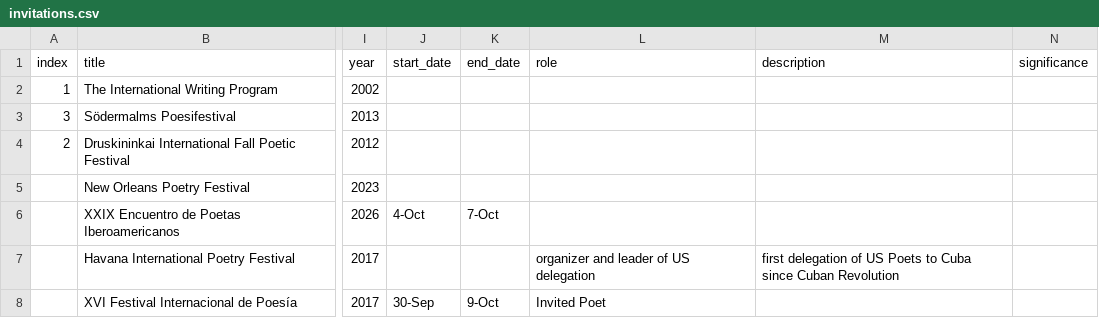
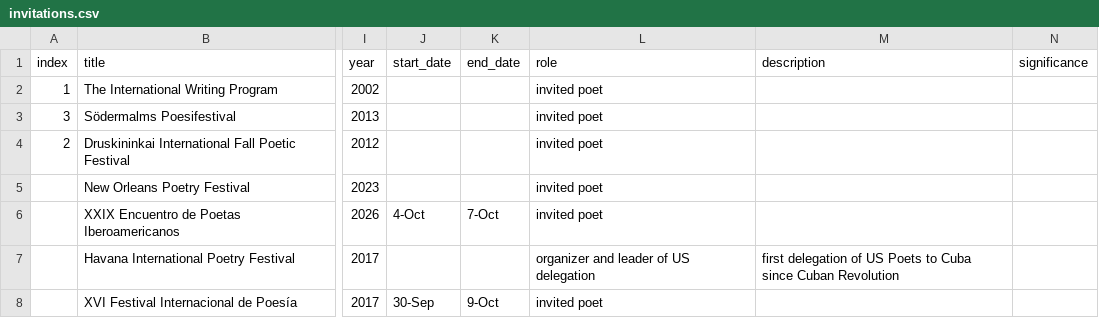
Before and after one commit to narlanmatos/narlanmatos.github.io, a CSV file: _data/invitations.csv, drawn as a sheet; only a part is shown, gaps mark what is left out; the diff names each change by its address in the sheet, - before the commit and + after, or states it on an @@ line.

Commit message:
Update invitations.csv

```diff
--- a/_data/invitations.csv
+++ b/_data/invitations.csv
-L2:L6 (role): (empty)
+L2:L6 (role): invited poet
-L8 (role): Invited Poet
+L8 (role): invited poet
```
